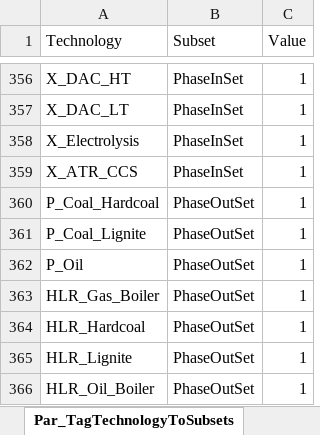
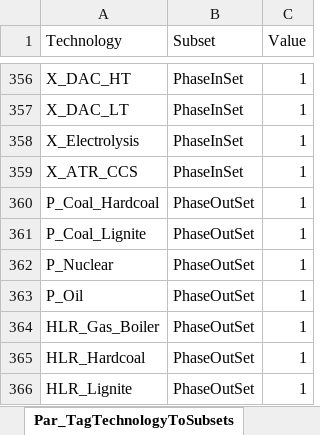
Before and after one commit to GENeSYS-MOD/GENeSYS_MOD.gms, an Excel workbook: Inputdata/Tag_Subsets.xlsx, sheet Par_TagTechnologyToSubsets, drawn as a sheet; only a part is shown, gaps mark what is left out; the shorter side is filled out with more unchanged rows; values as stored, in another font and other column widths than the file's, no borders; the diff names each change by its address in the sheet, - before the commit and + after, or states it on an @@ line.

```diff
--- a/Inputdata/Tag_Subsets.xlsx (sheet Par_TagTechnologyToSubsets)
+++ b/Inputdata/Tag_Subsets.xlsx (sheet Par_TagTechnologyToSubsets)
+row 362: P_Nuclear | PhaseOutSet | 1
```
Also changed, not shown: 7 other files.
